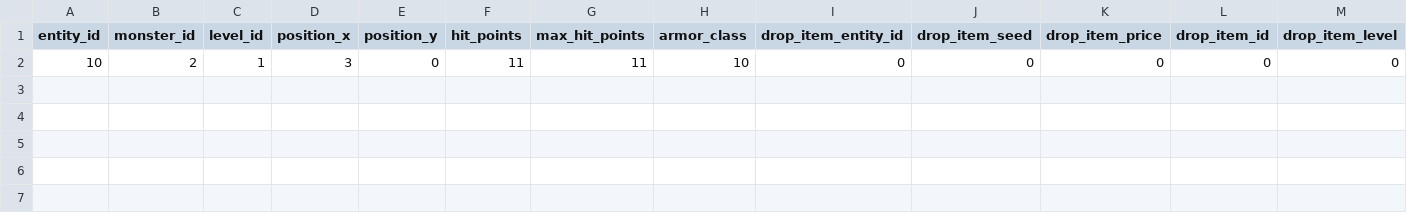
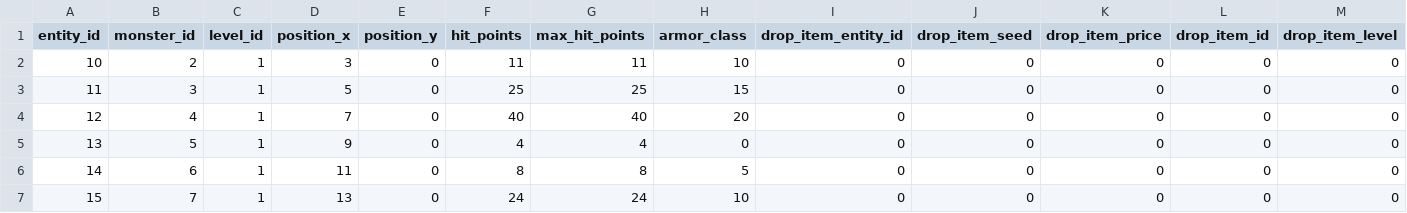
Before and after one commit to efedo/Godevilution, a TSV file: server/content/hellfire/monsters.tsv, drawn as a sheet; only a part is shown; rows hold the shown columns only; the diff names each change by its address in the sheet, - before the commit and + after, or states it on an @@ line.

Commit message:
feat(content): broaden Hellfire encounters

```diff
--- a/server/content/hellfire/monsters.tsv
+++ b/server/content/hellfire/monsters.tsv
+row 3: 11 | 3 | 1 | 5 | 0 | 25 | 25 | 15 | 0 | 0 | 0 | 0 | 0
+row 4: 12 | 4 | 1 | 7 | 0 | 40 | 40 | 20 | 0 | 0 | 0 | 0 | 0
+row 5: 13 | 5 | 1 | 9 | 0 | 4 | 4 | 0 | 0 | 0 | 0 | 0 | 0
+row 6: 14 | 6 | 1 | 11 | 0 | 8 | 8 | 5 | 0 | 0 | 0 | 0 | 0
+row 7: 15 | 7 | 1 | 13 | 0 | 24 | 24 | 10 | 0 | 0 | 0 | 0 | 0
```
Also changed, not shown: 1 other file.
